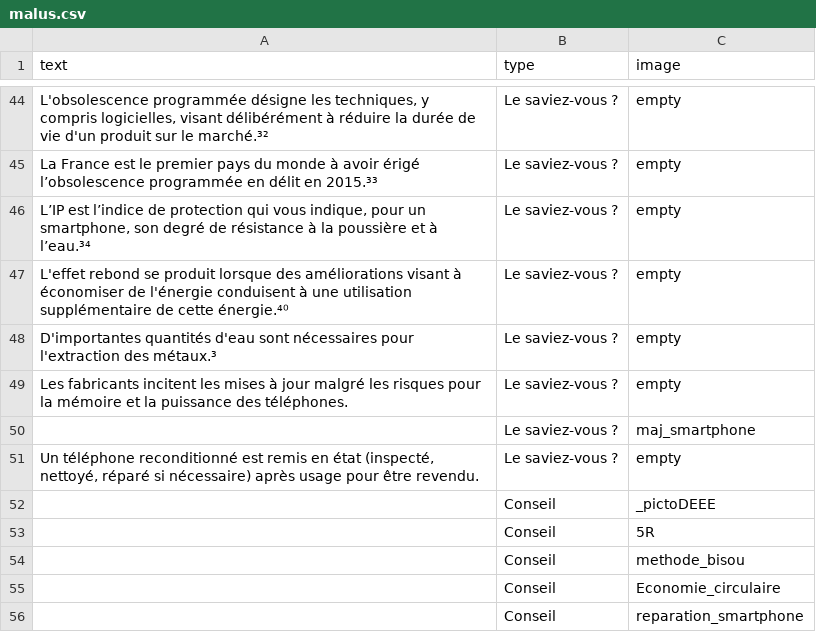
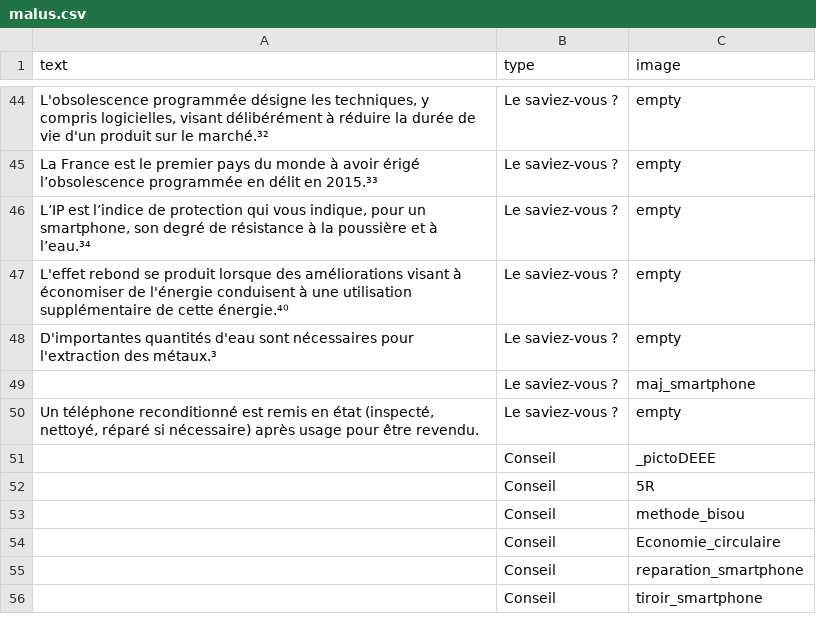
Before and after one commit to inrialearninglab/PhoneImpact, a CSV file: data/csv/malus.csv, drawn as a sheet; only a part is shown, gaps mark what is left out; the shorter side is filled out with more unchanged rows.

Commit message:
maj malus

```diff
--- a/data/csv/malus.csv
+++ b/data/csv/malus.csv
@@ -48,3 +48,2 @@ text,type,image
 "D'importantes quantités d'eau sont nécessaires pour l'extraction des métaux.³",Le saviez-vous ?,"empty"
-"Les fabricants incitent les mises à jour malgré les risques pour la mémoire et la puissance des téléphones.", Le saviez-vous ?,"empty"
 "", Le saviez-vous ?,"maj_smartphone"
```
